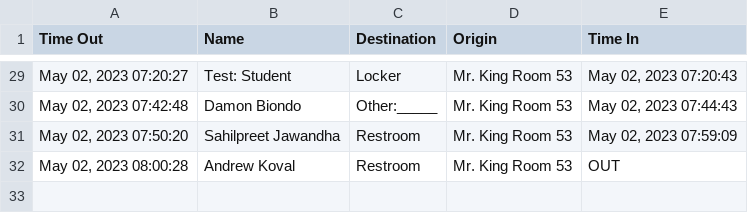
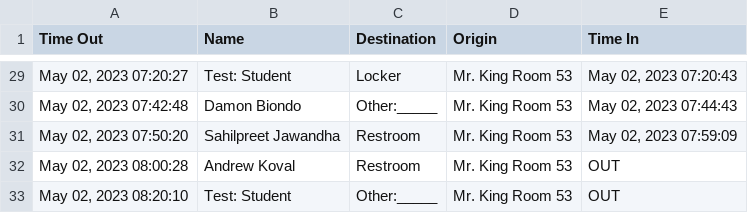
Before and after one commit to MrKing-dev/raspi_qr_passes, a CSV file: qr_passes_final/SignoutList2022.csv, drawn as a sheet; only a part is shown, gaps mark what is left out; the diff names each change by its address in the sheet, - before the commit and + after, or states it on an @@ line.

Commit message:
M qr_passes_final/SignoutList2022.csv

```diff
--- a/qr_passes_final/SignoutList2022.csv
+++ b/qr_passes_final/SignoutList2022.csv
+row 33: May 02, 2023 08:20:10 | Test: Student | Other:_____ | Mr. King Room 53 | OUT
```
